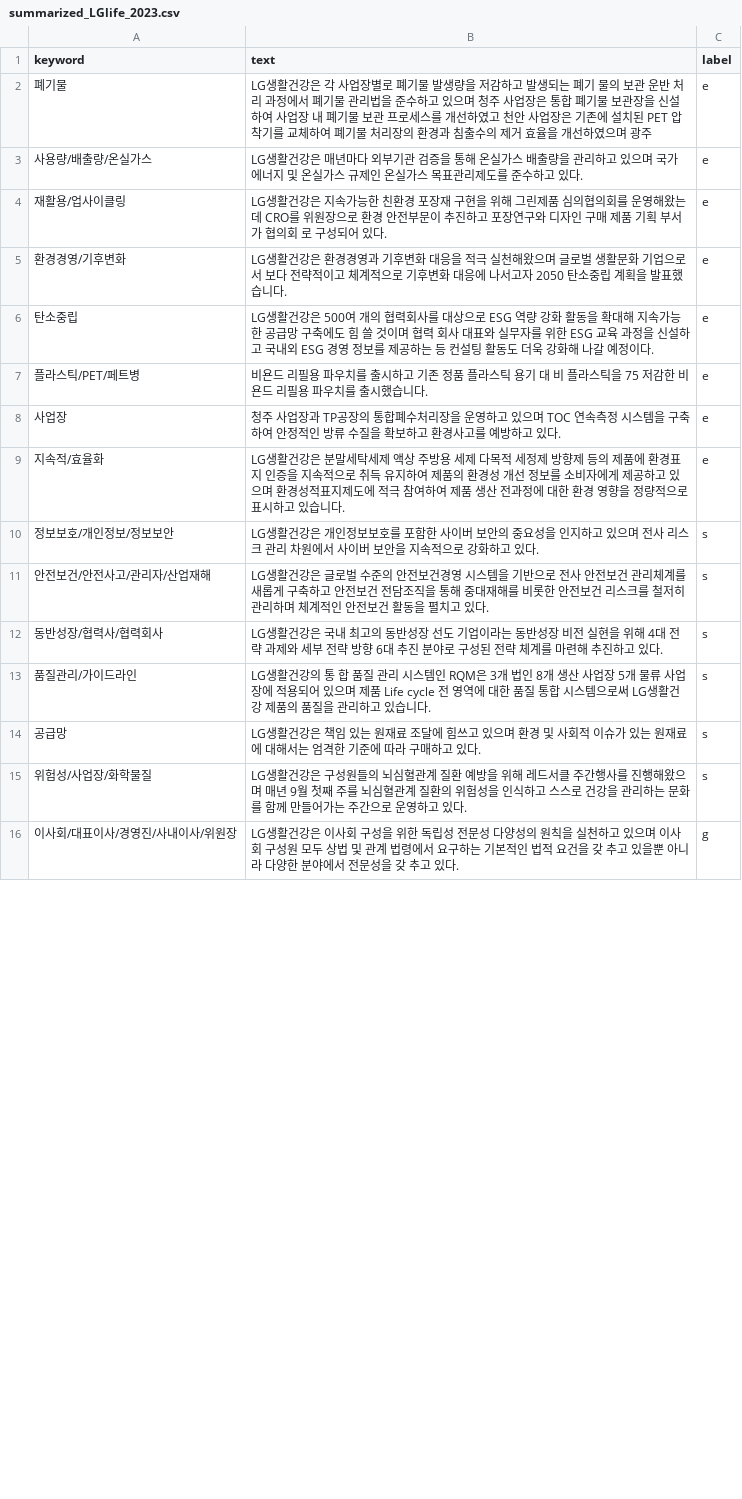
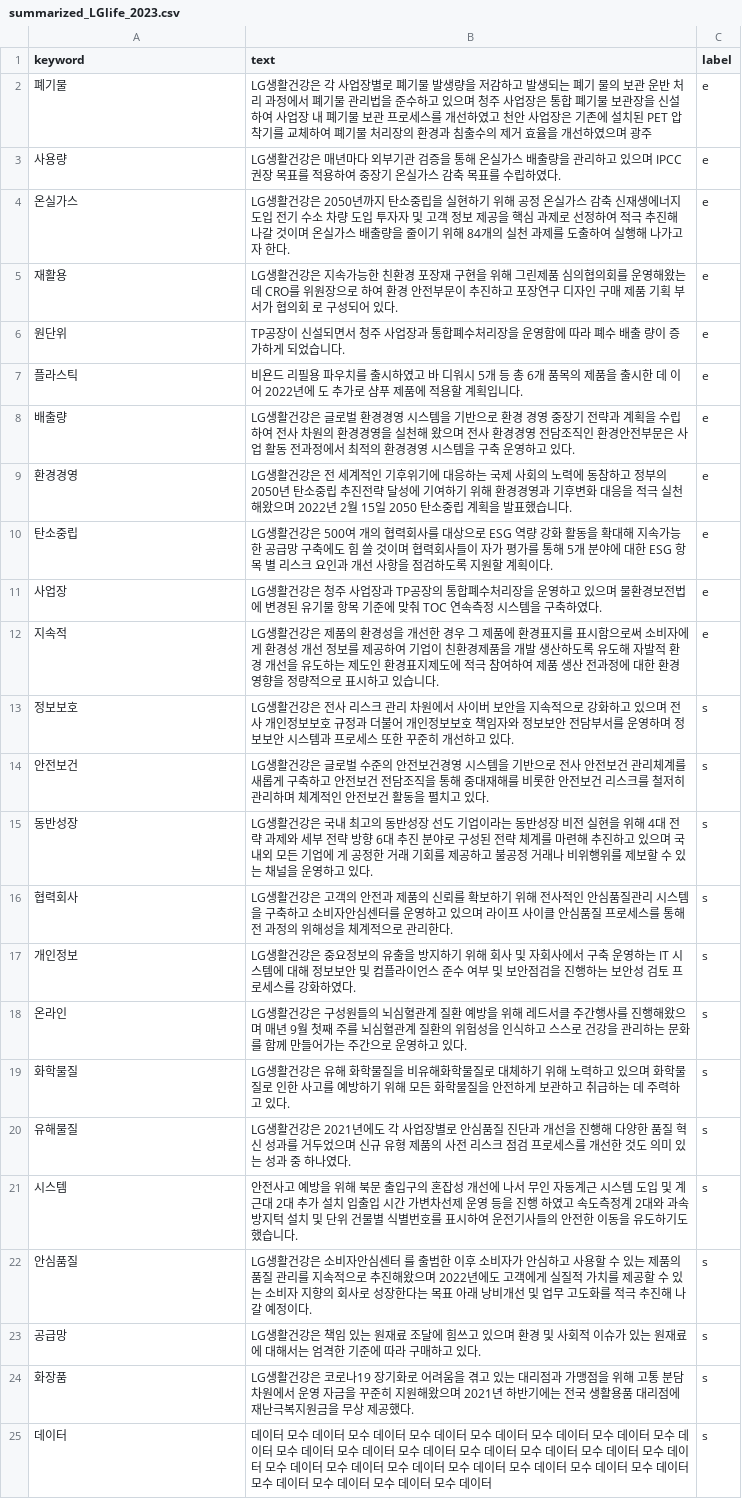
Before and after one commit to christopher9509/kpmg_co, a CSV file: 1. preprocessing/1-2. ESG report/output/summarized_LGlife_2023.csv, drawn as a sheet; only a part is shown; the diff covers the shown part only.

```diff
--- a/1. preprocessing/1-2. ESG report/output/summarized_LGlife_2023.csv
+++ b/1. preprocessing/1-2. ESG report/output/summarized_LGlife_2023.csv
@@ -2,15 +2,24 @@
 폐기물,LG생활건강은 각 사업장별로 폐기물 발생량을 저감하고 발생되는 폐기 물의 보관 운반 처리 과정에서 폐기물 관리법을 준수하고 있으며 청주 사업장은 통합 폐기물 보관장을 신설하여 사업장 내 폐기물 보관 프로세스를 개선하였고 천안 사업장은 기존에 설치된 PET 압착기를 교체하여 폐기물 처리장의 환경과 침출수의 제거 효율을 개선하였으며 광주,e
-사용량/배출량/온실가스,LG생활건강은 매년마다 외부기관 검증을 통해 온실가스 배출량을 관리하고 있으며 국가 에너지 및 온실가스 규제인 온실가스 목표관리제도를 준수하고 있다.,e
-재활용/업사이클링 ,LG생활건강은 지속가능한 친환경 포장재 구현을 위해 그린제품 심의협의회를 운영해왔는데 CRO를 위원장으로 환경 안전부문이 추진하고 포장연구와 디자인 구매 제품 기획 부서가 협의회 로 구성되어 있다.,e
-환경경영/기후변화,LG생활건강은 환경경영과 기후변화 대응을 적극 실천해왔으며 글로벌 생활문화 기업으로서 보다 전략적이고 체계적으로 기후변화 대응에 나서고자 2050 탄소중립 계획을 발표했습니다.,e
-탄소중립,LG생활건강은 500여 개의 협력회사를 대상으로 ESG 역량 강화 활동을 확대해 지속가능한 공급망 구축에도 힘 쓸 것이며 협력 회사 대표와 실무자를 위한 ESG 교육 과정을 신설하고 국내외 ESG 경영 정보를 제공하는 등 컨설팅 활동도 더욱 강화해 나갈 예정이다.,e
-플라스틱/PET/페트병,비욘드 리필용 파우치를 출시하고 기존 정품 플라스틱 용기 대 비 플라스틱을 75 저감한 비욘드 리필용 파우치를 출시했습니다.,e
-사업장,청주 사업장과 TP공장의 통합폐수처리장을 운영하고 있으며 TOC 연속측정 시스템을 구축하여 안정적인 방류 수질을 확보하고 환경사고를 예방하고 있다.,e
-지속적/효율화,LG생활건강은 분말세탁세제 액상 주방용 세제 다목적 세정제 방향제 등의 제품에 환경표지 인증을 지속적으로 취득 유지하여 제품의 환경성 개선 정보를 소비자에게 제공하고 있으며 환경성적표지제도에 적극 참여하여 제품 생산 전과정에 대한 환경 영향을 정량적으로 표시하고 있습니다.,e
-정보보호/개인정보/정보보안,LG생활건강은 개인정보보호를 포함한 사이버 보안의 중요성을 인지하고 있으며 전사 리스크 관리 차원에서 사이버 보안을 지속적으로 강화하고 있다.,s
-안전보건/안전사고/관리자/산업재해,LG생활건강은 글로벌 수준의 안전보건경영 시스템을 기반으로 전사 안전보건 관리체계를 새롭게 구축하고 안전보건 전담조직을 통해 중대재해를 비롯한 안전보건 리스크를 철저히 관리하며 체계적인 안전보건 활동을 펼치고 있다.,s
-동반성장/협력사/협력회사,LG생활건강은 국내 최고의 동반성장 선도 기업이라는 동반성장 비전 실현을 위해 4대 전략 과제와 세부 전략 방향 6대 추진 분야로 구성된 전략 체계를 마련해 추진하고 있다.,s
-품질관리/가이드라인,LG생활건강의 통 합 품질 관리 시스템인 RQM은 3개 법인 8개 생산 사업장 5개 물류 사업장에 적용되어 있으며 제품 Life cycle 전 영역에 대한 품질 통합 시스템으로써 LG생활건강 제품의 품질을 관리하고 있습니다.,s
+사용량,LG생활건강은 매년마다 외부기관 검증을 통해 온실가스 배출량을 관리하고 있으며 IPCC 권장 목표를 적용하여 중장기 온실가스 감축 목표를 수립하였다.,e
+온실가스,LG생활건강은 2050년까지 탄소중립을 실현하기 위해 공정 온실가스 감축 신재생에너지 도입 전기 수소 차량 도입 투자자 및 고객 정보 제공을 핵심 과제로 선정하여 적극 추진해 나갈 것이며 온실가스 배출량을 줄이기 위해 84개의 실천 과제를 도출하여 실행해 나가고자 한다.,e
+재활용,LG생활건강은 지속가능한 친환경 포장재 구현을 위해 그린제품 심의협의회를 운영해왔는데 CRO를 위원장으로 하여 환경 안전부문이 추진하고 포장연구 디자인 구매 제품 기획 부서가 협의회 로 구성되어 있다.,e
+원단위,TP공장이 신설되면서 청주 사업장과 통합폐수처리장을 운영함에 따라 폐수 배출 량이 증가하게 되었습니다.,e
+플라스틱,비욘드 리필용 파우치를 출시하였고 바 디워시 5개 등 총 6개 품목의 제품을 출시한 데 이어 2022년에 도 추가로 샴푸 제품에 적용할 계획입니다.,e
+배출량,LG생활건강은 글로벌 환경경영 시스템을 기반으로 환경 경영 중장기 전략과 계획을 수립하여 전사 차원의 환경경영을 실천해 왔으며 전사 환경경영 전담조직인 환경안전부문은 사업 활동 전과정에서 최적의 환경경영 시스템을 구축 운영하고 있다.,e
+환경경영,LG생활건강은 전 세계적인 기후위기에 대응하는 국제 사회의 노력에 동참하고 정부의 2050년 탄소중립 추진전략 달성에 기여하기 위해 환경경영과 기후변화 대응을 적극 실천해왔으며 2022년 2월 15일 2050 탄소중립 계획을 발표했습니다.,e
+탄소중립,LG생활건강은 500여 개의 협력회사를 대상으로 ESG 역량 강화 활동을 확대해 지속가능한 공급망 구축에도 힘 쓸 것이며 협력회사들이 자가 평가를 통해 5개 분야에 대한 ESG 항목 별 리스크 요인과 개선 사항을 점검하도록 지원할 계획이다.,e
+사업장,LG생활건강은 청주 사업장과 TP공장의 통합폐수처리장을 운영하고 있으며 물환경보전법에 변경된 유기물 항목 기준에 맞춰 TOC 연속측정 시스템을 구축하였다.,e
+지속적,LG생활건강은 제품의 환경성을 개선한 경우 그 제품에 환경표지를 표시함으로써 소비자에게 환경성 개선 정보를 제공하여 기업이 친환경제품을 개발 생산하도록 유도해 자발적 환경 개선을 유도하는 제도인 환경표지제도에 적극 참여하여 제품 생산 전과정에 대한 환경 영향을 정량적으로 표시하고 있습니다.,e
+정보보호,LG생활건강은 전사 리스크 관리 차원에서 사이버 보안을 지속적으로 강화하고 있으며 전사 개인정보보호 규정과 더불어 개인정보보호 책임자와 정보보안 전담부서를 운영하며 정보보안 시스템과 프로세스 또한 꾸준히 개선하고 있다.,s
+안전보건,LG생활건강은 글로벌 수준의 안전보건경영 시스템을 기반으로 전사 안전보건 관리체계를 새롭게 구축하고 안전보건 전담조직을 통해 중대재해를 비롯한 안전보건 리스크를 철저히 관리하며 체계적인 안전보건 활동을 펼치고 있다.,s
+동반성장,LG생활건강은 국내 최고의 동반성장 선도 기업이라는 동반성장 비전 실현을 위해 4대 전략 과제와 세부 전략 방향 6대 추진 분야로 구성된 전략 체계를 마련해 추진하고 있으며 국내외 모든 기업에 게 공정한 거래 기회를 제공하고 불공정 거래나 비위행위를 제보할 수 있는 채널을 운영하고 있다.,s
+협력회사,LG생활건강은 고객의 안전과 제품의 신뢰를 확보하기 위해 전사적인 안심품질관리 시스템을 구축하고 소비자안심센터를 운영하고 있으며 라이프 사이클 안심품질 프로세스를 통해 전 과정의 위해성을 체계적으로 관리한다.,s
+개인정보,LG생활건강은 중요정보의 유출을 방지하기 위해 회사 및 자회사에서 구축 운영하는 IT 시스템에 대해 정보보안 및 컴플라이언스 준수 여부 및 보안점검을 진행하는 보안성 검토 프로세스를 강화하였다.,s
+온라인,LG생활건강은 구성원들의 뇌심혈관계 질환 예방을 위해 레드서클 주간행사를 진행해왔으며 매년 9월 첫째 주를 뇌심혈관계 질환의 위험성을 인식하고 스스로 건강을 관리하는 문화를 함께 만들어가는 주간으로 운영하고 있다.,s
+화학물질,LG생활건강은 유해 화학물질을 비유해화학물질로 대체하기 위해 노력하고 있으며 화학물질로 인한 사고를 예방하기 위해 모든 화학물질을 안전하게 보관하고 취급하는 데 주력하고 있다.,s
+유해물질,LG생활건강은 2021년에도 각 사업장별로 안심품질 진단과 개선을 진행해 다양한 품질 혁신 성과를 거두었으며 신규 유형 제품의 사전 리스크 점검 프로세스를 개선한 것도 의미 있는 성과 중 하나였다.,s
+시스템,안전사고 예방을 위해 북문 출입구의 혼잡성 개선에 나서 무인 자동계근 시스템 도입 및 계근대 2대 추가 설치 입출입 시간 가변차선제 운영 등을 진행 하였고 속도측정계 2대와 과속 방지턱 설치 및 단위 건물별 식별번호를 표시하여 운전기사들의 안전한 이동을 유도하기도 했습니다.,s
+안심품질,LG생활건강은 소비자안심센터 를 출범한 이후 소비자가 안심하고 사용할 수 있는 제품의 품질 관리를 지속적으로 추진해왔으며 2022년에도 고객에게 실질적 가치를 제공할 수 있는 소비자 지향의 회사로 성장한다는 목표 아래 낭비개선 및 업무 고도화를 적극 추진해 나갈 예정이다.,s
 공급망,LG생활건강은 책임 있는 원재료 조달에 힘쓰고 있으며 환경 및 사회적 이슈가 있는 원재료에 대해서는 엄격한 기준에 따라 구매하고 있다.,s
-위험성/사업장/화학물질,LG생활건강은 구성원들의 뇌심혈관계 질환 예방을 위해 레드서클 주간행사를 진행해왔으며 매년 9월 첫째 주를 뇌심혈관계 질환의 위험성을 인식하고 스스로 건강을 관리하는 문화를 함께 만들어가는 주간으로 운영하고 있다.,s
-이사회/대표이사/경영진/사내이사/위원장 ,LG생활건강은 이사회 구성을 위한 독립성 전문성 다양성의 원칙을 실천하고 있으며 이사회 구성원 모두 상법 및 관계 법령에서 요구하는 기본적인 법적 요건을 갖 추고 있을뿐 아니라 다양한 분야에서 전문성을 갖 추고 있다.,g
+화장품,LG생활건강은 코로나19 장기화로 어려움을 겪고 있는 대리점과 가맹점을 위해 고통 분담 차원에서 운영 자금을 꾸준히 지원해왔으며 2021년 하반기에는 전국 생활용품 대리점에 재난극복지원금을 무상 제공했다.,s
+데이터,데이터 모수 데이터 모수 데이터 모수 데이터 모수 데이터 모수 데이터 모수 데이터 모수 데이터 모수 데이터 모수 데이터 모수 데이터 모수 데이터 모수 데이터 모수 데이터 모수 데이터 모수 데이터 모수 데이터 모수 데이터 모수 데이터 모수 데이터 모수 데이터 모수 데이터 모수 데이터 모수 데이터 모수 데이터 모수 데이터,s
```
Also changed, not shown: 2 added rows and 2 edited cells elsewhere in this file, 1. preprocessing/1-2. ESG report/output/summarized_hyundaehomeshopping_2023.csv, 1. preprocessing/1-2. ESG report/output/summarized_lottehi_2023.csv, 2 other files.
